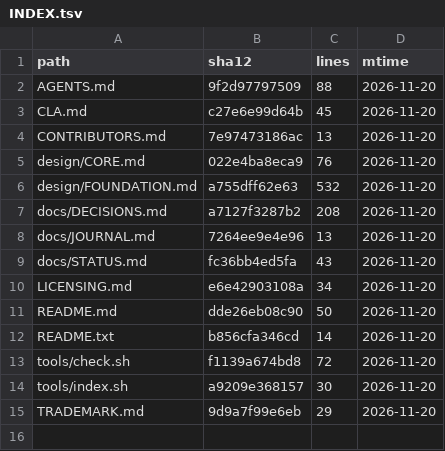
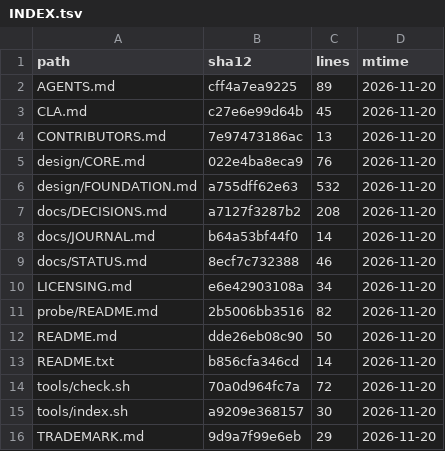
Before and after one commit to YusenZhang0601/tonyos, a TSV file: docs/INDEX.tsv, drawn as a sheet.

Commit message:
Probe: install, roll back, block a send — and six findings
304 lines of Python, three files, state gitignored. Fifteen claims express
the whole event on one screen.

What survived: four predicates were enough; the justification chain bottoms
out at a human signature and a sensor; rollback is pointer-only and
byte-identical.

What broke (probe/README.md): claims need a world scope; a projection that
assumes "now" answers wrongly after a rollback; `is` needs one attribute per
claim; failure must be a `did` with an outcome; the first signature signs
itself; one file one claim will not scale.

Four of the six need rulings; they are listed in STATUS.

```diff
--- a/docs/INDEX.tsv
+++ b/docs/INDEX.tsv
@@ -1,3 +1,3 @@
 path	sha12	lines	mtime
-AGENTS.md	9f2d97797509	88	2026-11-20
+AGENTS.md	cff4a7ea9225	89	2026-11-20
 CLA.md	c27e6e99d64b	45	2026-11-20
@@ -7,8 +7,9 @@ design/FOUNDATION.md	a755dff62e63	532	2026-11-20
 docs/DECISIONS.md	a7127f3287b2	208	2026-11-20
-docs/JOURNAL.md	7264ee9e4e96	13	2026-11-20
-docs/STATUS.md	fc36bb4ed5fa	43	2026-11-20
+docs/JOURNAL.md	b64a53bf44f0	14	2026-11-20
+docs/STATUS.md	8ecf7c732388	46	2026-11-20
 LICENSING.md	e6e42903108a	34	2026-11-20
+probe/README.md	2b5006bb3516	82	2026-11-20
 README.md	dde26eb08c90	50	2026-11-20
 README.txt	b856cfa346cd	14	2026-11-20
-tools/check.sh	f1139a674bd8	72	2026-11-20
+tools/check.sh	70a0d964fc7a	72	2026-11-20
 tools/index.sh	a9209e368157	30	2026-11-20
```
Also changed, not shown: 8 other files.
